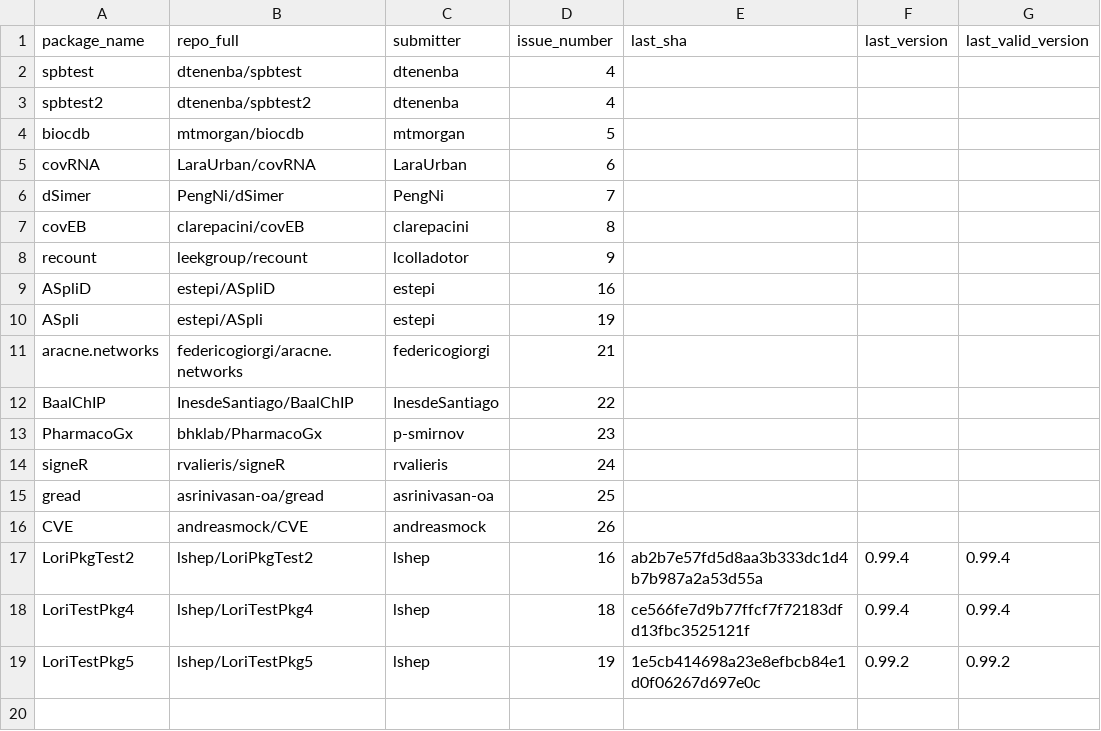
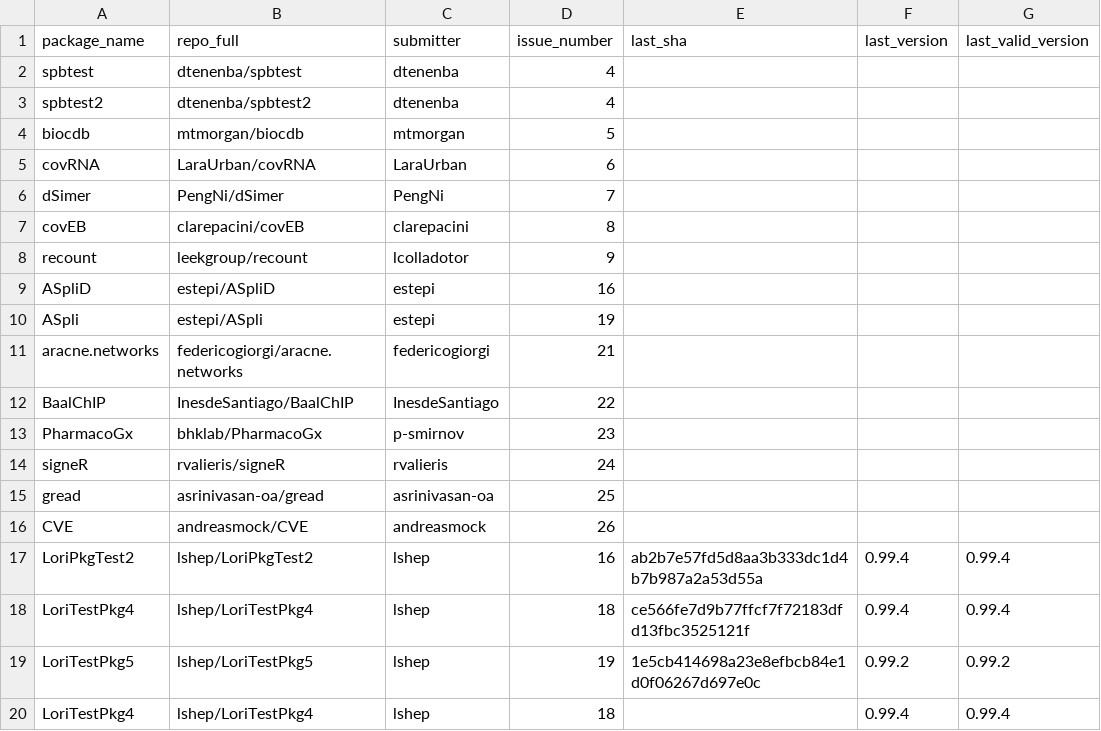
Before and after one commit to Bioconductor/BiocContributions, a CSV file: submissions/submitted_packages.csv, drawn as a sheet.

Commit message:
Record submission of LoriTestPkg4 by lshep (issue #18)

```diff
--- a/submissions/submitted_packages.csv
+++ b/submissions/submitted_packages.csv
@@ -19 +19,2 @@ LoriTestPkg4,lshep/LoriTestPkg4,lshep,18,ce566fe7d9b77ffcf7f72183dfd13fbc3525121
 LoriTestPkg5,lshep/LoriTestPkg5,lshep,19,1e5cb414698a23e8efbcb84e1d0f06267d697e0c,0.99.2,0.99.2
+LoriTestPkg4,lshep/LoriTestPkg4,lshep,18,,0.99.4,0.99.4
```
